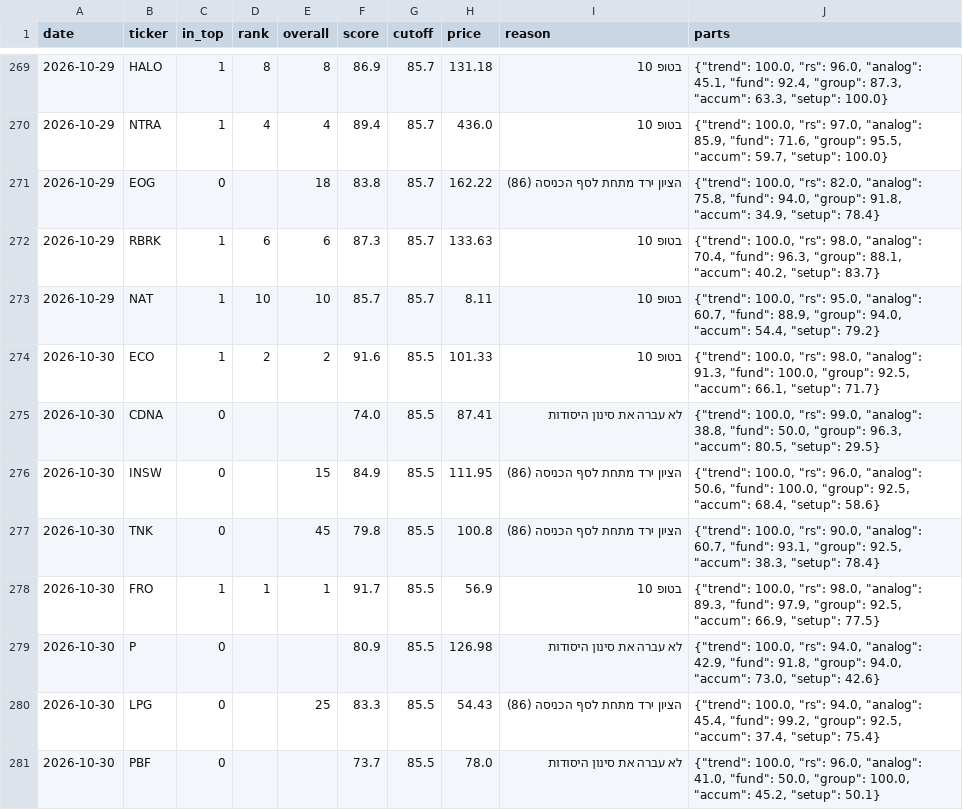
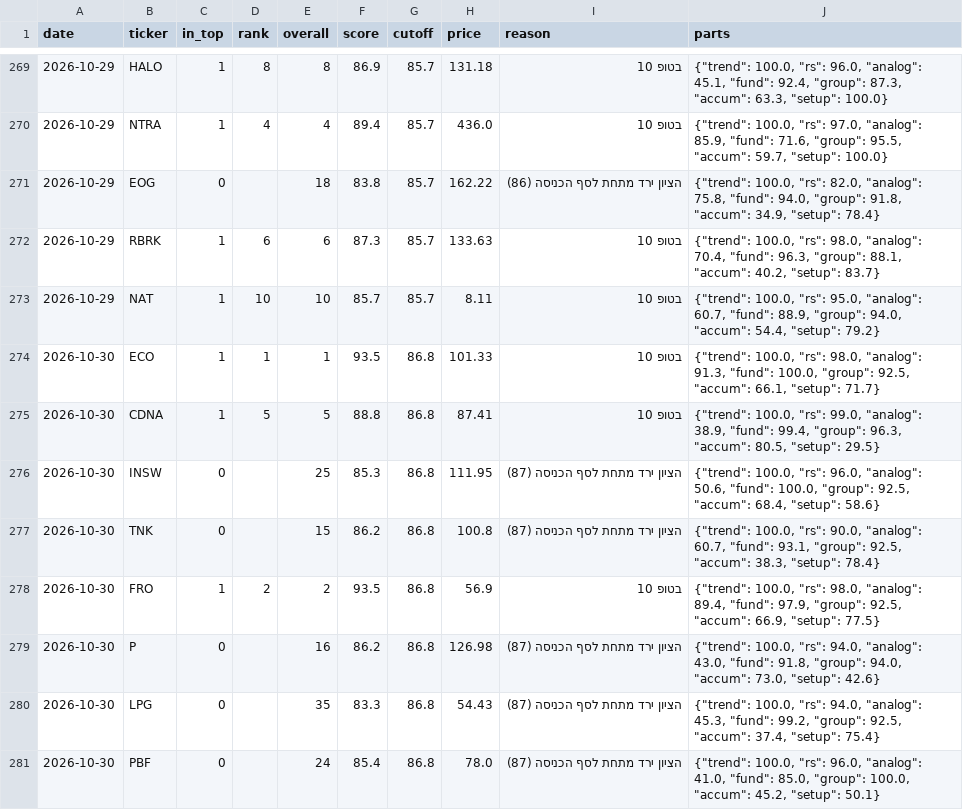
Before and after one commit to OdedAviv1211/stock-radar, a CSV file: data/pick_log.csv, drawn as a sheet; only a part is shown, gaps mark what is left out; the diff covers the shown part only.

```diff
--- a/data/pick_log.csv
+++ b/data/pick_log.csv
@@ -273,9 +273,9 @@ date,ticker,in_top,rank,overall,score,cutoff,price,reason,parts
 2026-10-29,NAT,1,10,10,85.7,85.7,8.11,בטופ 10,"{""trend"": 100.0, ""rs"": 95.0, ""analog"": 60.7, ""fund"": 88.9, ""group"": 94.0, ""accum"": 54.4, ""setup"": 79.2}"
-2026-10-30,ECO,1,2,2,91.6,85.5,101.33,בטופ 10,"{""trend"": 100.0, ""rs"": 98.0, ""analog"": 91.3, ""fund"": 100.0, ""group"": 92.5, ""accum"": 66.1, ""setup"": 71.7}"
-2026-10-30,CDNA,0,,,74.0,85.5,87.41,לא עברה את סינון היסודות,"{""trend"": 100.0, ""rs"": 99.0, ""analog"": 38.8, ""fund"": 50.0, ""group"": 96.3, ""accum"": 80.5, ""setup"": 29.5}"
-2026-10-30,INSW,0,,15,84.9,85.5,111.95,הציון ירד מתחת לסף הכניסה (86),"{""trend"": 100.0, ""rs"": 96.0, ""analog"": 50.6, ""fund"": 100.0, ""group"": 92.5, ""accum"": 68.4, ""setup"": 58.6}"
-2026-10-30,TNK,0,,45,79.8,85.5,100.8,הציון ירד מתחת לסף הכניסה (86),"{""trend"": 100.0, ""rs"": 90.0, ""analog"": 60.7, ""fund"": 93.1, ""group"": 92.5, ""accum"": 38.3, ""setup"": 78.4}"
-2026-10-30,FRO,1,1,1,91.7,85.5,56.9,בטופ 10,"{""trend"": 100.0, ""rs"": 98.0, ""analog"": 89.3, ""fund"": 97.9, ""group"": 92.5, ""accum"": 66.9, ""setup"": 77.5}"
-2026-10-30,P,0,,,80.9,85.5,126.98,לא עברה את סינון היסודות,"{""trend"": 100.0, ""rs"": 94.0, ""analog"": 42.9, ""fund"": 91.8, ""group"": 94.0, ""accum"": 73.0, ""setup"": 42.6}"
-2026-10-30,LPG,0,,25,83.3,85.5,54.43,הציון ירד מתחת לסף הכניסה (86),"{""trend"": 100.0, ""rs"": 94.0, ""analog"": 45.4, ""fund"": 99.2, ""group"": 92.5, ""accum"": 37.4, ""setup"": 75.4}"
-2026-10-30,PBF,0,,,73.7,85.5,78.0,לא עברה את סינון היסודות,"{""trend"": 100.0, ""rs"": 96.0, ""analog"": 41.0, ""fund"": 50.0, ""group"": 100.0, ""accum"": 45.2, ""setup"": 50.1}"
+2026-10-30,ECO,1,1,1,93.5,86.8,101.33,בטופ 10,"{""trend"": 100.0, ""rs"": 98.0, ""analog"": 91.3, ""fund"": 100.0, ""group"": 92.5, ""accum"": 66.1, ""setup"": 71.7}"
+2026-10-30,CDNA,1,5,5,88.8,86.8,87.41,בטופ 10,"{""trend"": 100.0, ""rs"": 99.0, ""analog"": 38.9, ""fund"": 99.4, ""group"": 96.3, ""accum"": 80.5, ""setup"": 29.5}"
+2026-10-30,INSW,0,,25,85.3,86.8,111.95,הציון ירד מתחת לסף הכניסה (87),"{""trend"": 100.0, ""rs"": 96.0, ""analog"": 50.6, ""fund"": 100.0, ""group"": 92.5, ""accum"": 68.4, ""setup"": 58.6}"
+2026-10-30,TNK,0,,15,86.2,86.8,100.8,הציון ירד מתחת לסף הכניסה (87),"{""trend"": 100.0, ""rs"": 90.0, ""analog"": 60.7, ""fund"": 93.1, ""group"": 92.5, ""accum"": 38.3, ""setup"": 78.4}"
+2026-10-30,FRO,1,2,2,93.5,86.8,56.9,בטופ 10,"{""trend"": 100.0, ""rs"": 98.0, ""analog"": 89.4, ""fund"": 97.9, ""group"": 92.5, ""accum"": 66.9, ""setup"": 77.5}"
+2026-10-30,P,0,,16,86.2,86.8,126.98,הציון ירד מתחת לסף הכניסה (87),"{""trend"": 100.0, ""rs"": 94.0, ""analog"": 43.0, ""fund"": 91.8, ""group"": 94.0, ""accum"": 73.0, ""setup"": 42.6}"
+2026-10-30,LPG,0,,35,83.3,86.8,54.43,הציון ירד מתחת לסף הכניסה (87),"{""trend"": 100.0, ""rs"": 94.0, ""analog"": 45.3, ""fund"": 99.2, ""group"": 92.5, ""accum"": 37.4, ""setup"": 75.4}"
+2026-10-30,PBF,0,,24,85.4,86.8,78.0,הציון ירד מתחת לסף הכניסה (87),"{""trend"": 100.0, ""rs"": 96.0, ""analog"": 41.0, ""fund"": 85.0, ""group"": 100.0, ""accum"": 45.2, ""setup"": 50.1}"
```
Also changed, not shown: 1 removed row and 109 edited cells elsewhere in this file, data/dips_history.csv, data/picks_history.csv, 6 other files.
